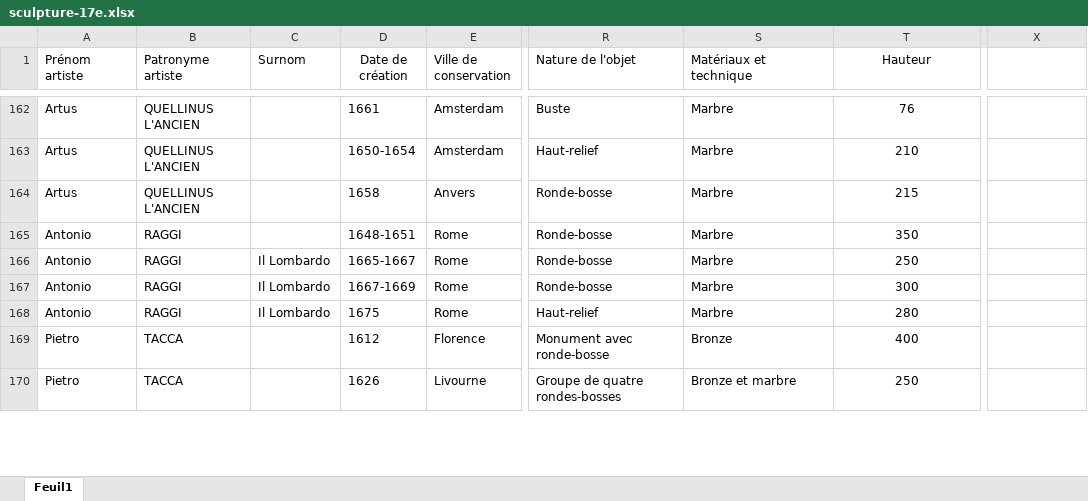
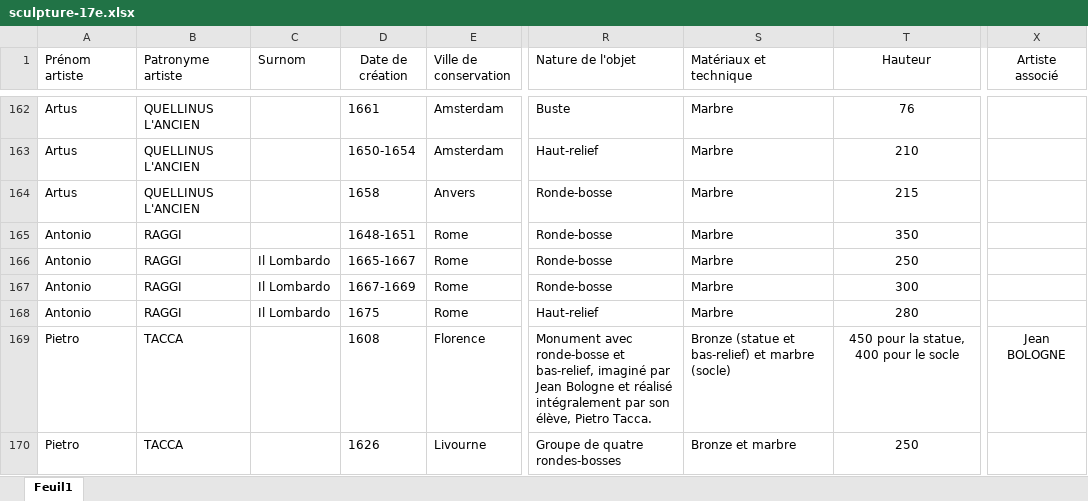
Before and after one commit to stassi-tech/art, an Excel workbook: quizzes/sculpture-17e.xlsx, sheet Feuil1, drawn as a sheet; only a part is shown, gaps mark what is left out; values as stored, in another font and other column widths than the file's, no borders; the diff covers the shown part only; the diff names each change by its address in the sheet, - before the commit and + after, or states it on an @@ line.

```diff
--- a/quizzes/sculpture-17e.xlsx (sheet Feuil1)
+++ b/quizzes/sculpture-17e.xlsx (sheet Feuil1)
-X1: (empty)
+X1: Artiste associé
-D169 (Date de création): 1612
+D169 (Date de création): 1608
-R169 (Nature de l'objet): …avec ronde-bosse
+R169 (Nature de l'objet): …avec ronde-bosse et bas-relief, imaginé par Jean Bologne et réalisé intégralement par son élève, Pietro Tacca.
-S169 (Matériaux et technique): Bronze
+S169 (Matériaux et technique): Bronze (statue et bas-relief) et marbre (socle)
-T169 (Hauteur): 400
+T169 (Hauteur): 450 pour la statue, 400 pour le socle
-X169 (Artiste associé): (empty)
+X169 (Artiste associé): Jean BOLOGNE
```
Also changed, not shown: 15 edited cells elsewhere in this sheet, quizzes/sculpture-15e.xlsx, quizzes/sculpture-16e.xlsx, 2 other files.
